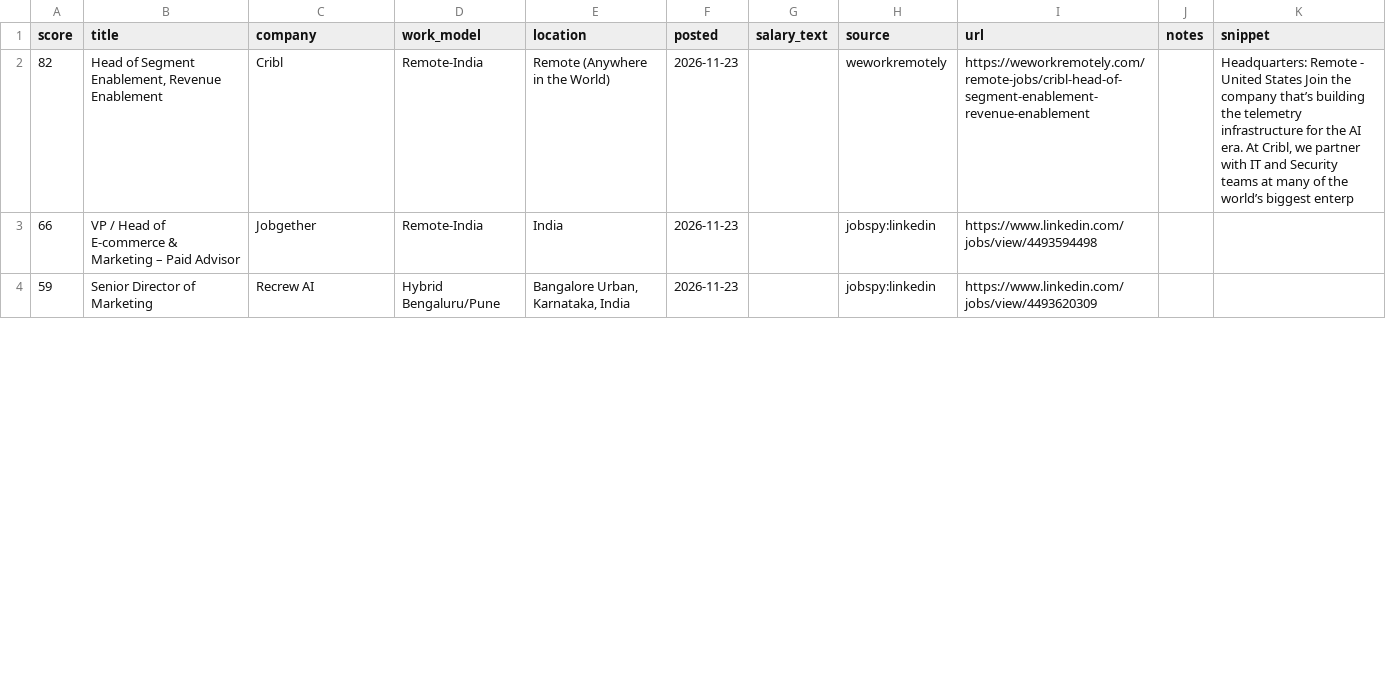
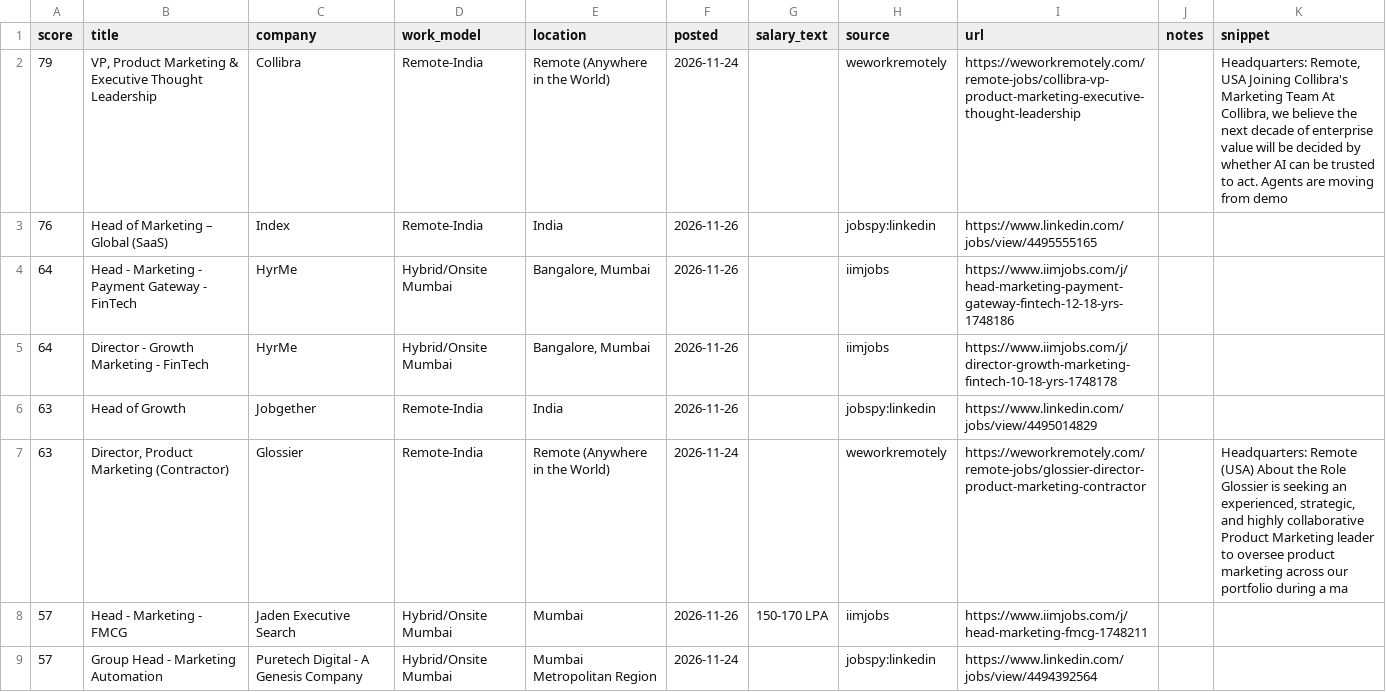
Before and after one commit to theneolism-max/Job-radar, a CSV file: output/latest.csv, drawn as a sheet; only a part is shown; the diff covers the shown part only.

```diff
--- a/output/latest.csv
+++ b/output/latest.csv
@@ -1,4 +1,9 @@
 score,title,company,work_model,location,posted,salary_text,source,url,notes,snippet
-82,"Head of Segment Enablement, Revenue Enablement",Cribl,Remote-India,Remote (Anywhere in the World),2026-11-23,,weworkremotely,https://weworkremotely.com/remote-jobs/cribl-head-of-segment-enablement-revenue-enablement,,"Headquarters: Remote - United States Join the company that’s building the telemetry infrastructure for the AI era. At Cribl, we partner with IT and Security teams at many of the world’s biggest enterp"
-66,VP / Head of E-commerce & Marketing – Paid Advisor,Jobgether,Remote-India,India,2026-11-23,,jobspy:linkedin,https://www.linkedin.com/jobs/view/4493594498,,
-59,Senior Director of Marketing,Recrew AI,Hybrid Bengaluru/Pune,"Bangalore Urban, Karnataka, India",2026-11-23,,jobspy:linkedin,https://www.linkedin.com/jobs/view/4493620309,,
+79,"VP, Product Marketing & Executive Thought Leadership",Collibra,Remote-India,Remote (Anywhere in the World),2026-11-24,,weworkremotely,https://weworkremotely.com/remote-jobs/collibra-vp-product-marketing-executive-thought-leadership,,"Headquarters: Remote, USA Joining Collibra's Marketing Team At Collibra, we believe the next decade of enterprise value will be decided by whether AI can be trusted to act. Agents are moving from demo"
+76,Head of Marketing – Global (SaaS),Index,Remote-India,India,2026-11-26,,jobspy:linkedin,https://www.linkedin.com/jobs/view/4495555165,,
+64,Head - Marketing - Payment Gateway - FinTech,HyrMe,Hybrid/Onsite Mumbai,"Bangalore, Mumbai",2026-11-26,,iimjobs,https://www.iimjobs.com/j/head-marketing-payment-gateway-fintech-12-18-yrs-1748186,,
+64,Director - Growth Marketing - FinTech,HyrMe,Hybrid/Onsite Mumbai,"Bangalore, Mumbai",2026-11-26,,iimjobs,https://www.iimjobs.com/j/director-growth-marketing-fintech-10-18-yrs-1748178,,
+63,Head of Growth,Jobgether,Remote-India,India,2026-11-26,,jobspy:linkedin,https://www.linkedin.com/jobs/view/4495014829,,
+63,"Director, Product Marketing (Contractor)",Glossier,Remote-India,Remote (Anywhere in the World),2026-11-24,,weworkremotely,https://weworkremotely.com/remote-jobs/glossier-director-product-marketing-contractor,,"Headquarters: Remote (USA) About the Role Glossier is seeking an experienced, strategic, and highly collaborative Product Marketing leader to oversee product marketing across our portfolio during a ma"
+57,Head - Marketing - FMCG,Jaden Executive Search,Hybrid/Onsite Mumbai,Mumbai,2026-11-26,150-170 LPA,iimjobs,https://www.iimjobs.com/j/head-marketing-fmcg-1748211,,
+57,Group Head - Marketing Automation,Puretech Digital - A Genesis Company,Hybrid/Onsite Mumbai,Mumbai Metropolitan Region,2026-11-24,,jobspy:linkedin,https://www.linkedin.com/jobs/view/4494392564,,
```
Also changed, not shown: 11 added rows, 1 removed row and 29 edited cells elsewhere in this file, 3 other files.
